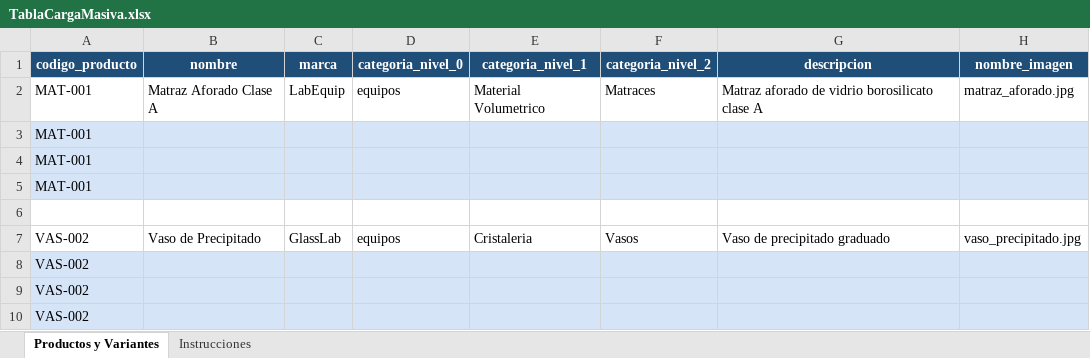
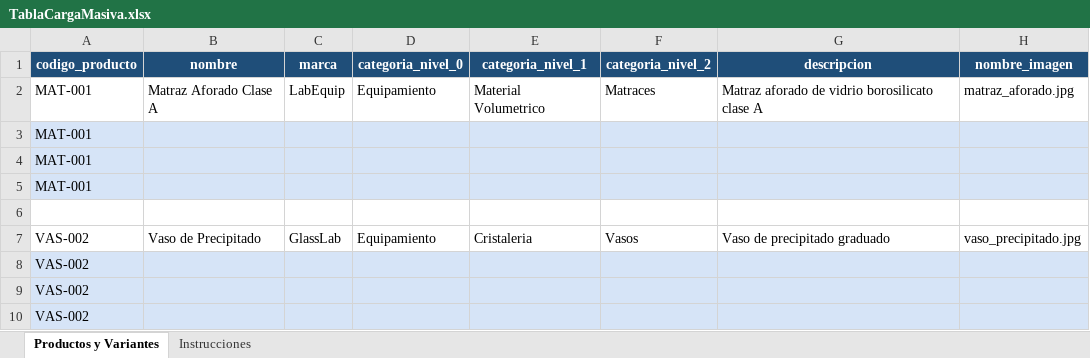
Before and after one commit to omegonstudio/Laqq, an Excel workbook: Backend/TablaCargaMasiva.xlsx, sheet Productos y Variantes, drawn as a sheet; only a part is shown; values as stored, in another font and other column widths than the file's, no borders; the diff names each change by its address in the sheet, - before the commit and + after, or states it on an @@ line.

```diff
--- a/Backend/TablaCargaMasiva.xlsx (sheet Productos y Variantes)
+++ b/Backend/TablaCargaMasiva.xlsx (sheet Productos y Variantes)
-D2 (categoria_nivel_0): equipos
+D2 (categoria_nivel_0): Equipamiento
-D7 (categoria_nivel_0): equipos
+D7 (categoria_nivel_0): Equipamiento
```
Also changed, not shown: sheet Instrucciones, 2 other files.
